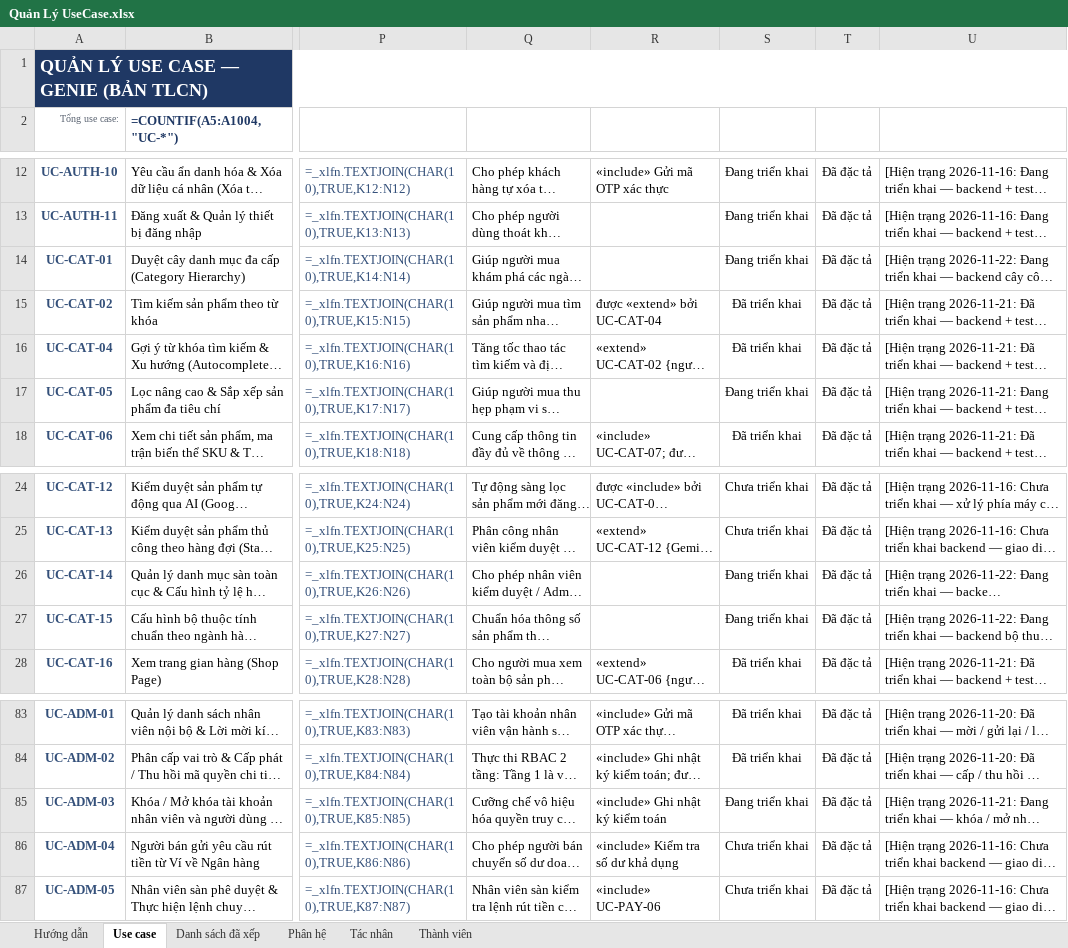
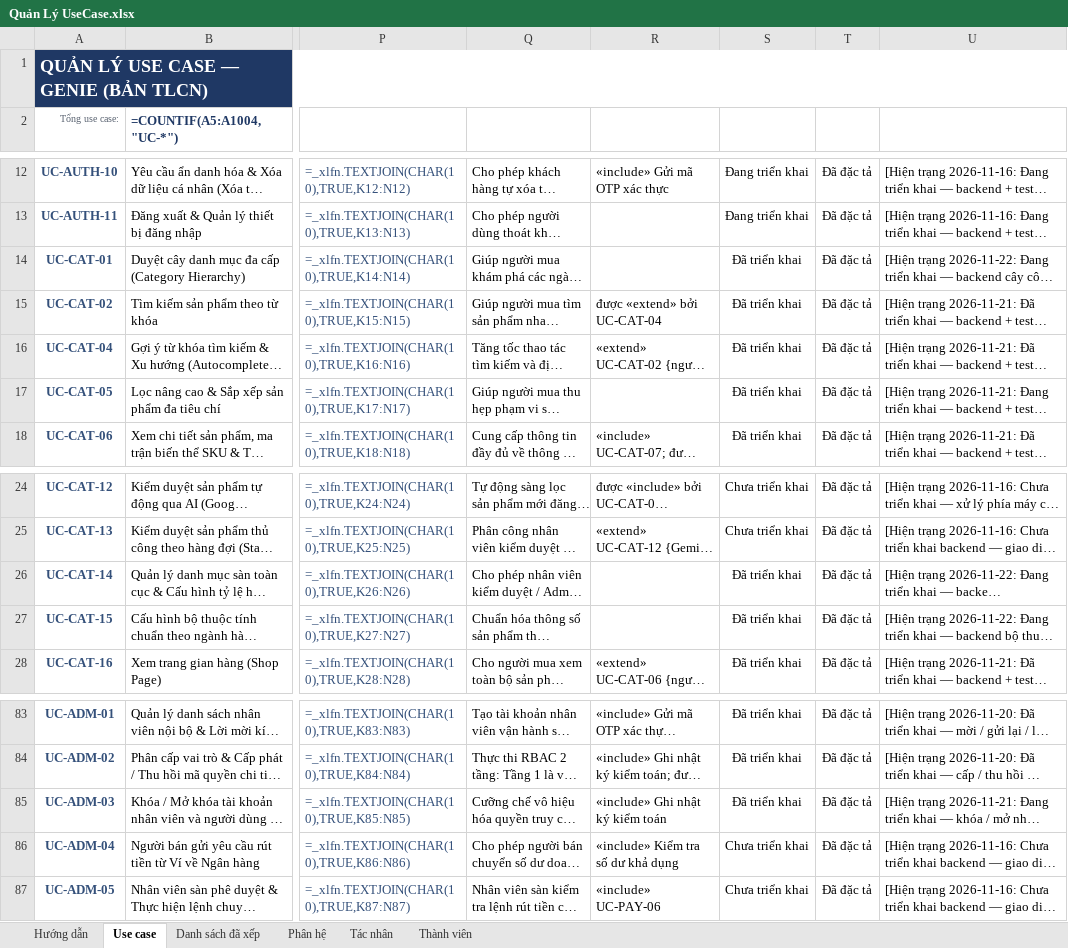
Before and after one commit to qu2nishere/genie-multivendor-platform, an Excel workbook: docs/Document/diagrams/UseCaseDiagram/Quản Lý UseCase.xlsx, sheet Use case, drawn as a sheet; only a part is shown, gaps mark what is left out; long unchanged cells end in …; values as stored, in another font and other column widths than the file's, no borders; formulas without a stored value are shown as written; conditional formats not drawn; the diff names each change by its address in the sheet, - before the commit and + after, or states it on an @@ line.

Commit message:
docs: update progress after completing b1, b2 and b3 use cases
UC-ADM-03, UC-CAT-01, UC-CAT-05, UC-CAT-14 and UC-CAT-15 are now done:
every layer is in place and all 60 ui cases pass in a real browser.
The checklist overview moves from 12 to 17 done use cases. Usecase.md,
the independence report, the use case workbook, the b1, b2 and b3 plans
and CLAUDE.md are synced, and the test scenarios are saved under
docs/kiem-thu with their results.

```diff
--- a/docs/Document/diagrams/UseCaseDiagram/Quản Lý UseCase.xlsx (sheet Use case)
+++ b/docs/Document/diagrams/UseCaseDiagram/Quản Lý UseCase.xlsx (sheet Use case)
-S14: Đang triển khai
+S14: Đã triển khai
-S17: Đang triển khai
+S17: Đã triển khai
-S26:S27: Đang triển khai
+S26:S27: Đã triển khai
-S85: Đang triển khai
+S85: Đã triển khai
```
Also changed, not shown: sheet Thành viên, 10 other files.
